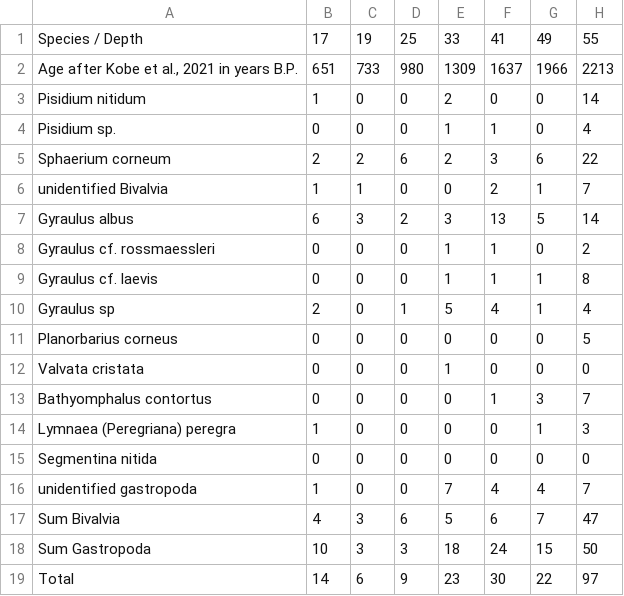
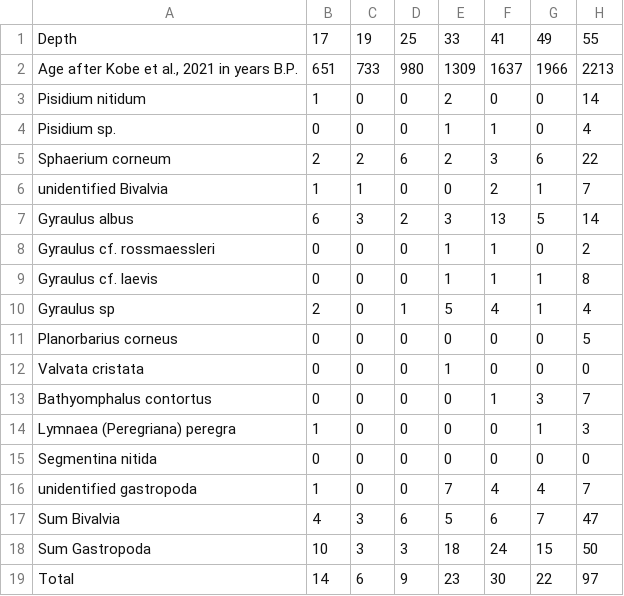
Before and after one commit to l4buum/countings, a CSV file: Countings - Tabellenblatt1.csv, drawn as a sheet; only a part is shown; the diff names each change by its address in the sheet, - before the commit and + after, or states it on an @@ line.

Commit message:
Update Countings - Tabellenblatt1.csv

```diff
--- a/Countings - Tabellenblatt1.csv
+++ b/Countings - Tabellenblatt1.csv
-A1: Species / Depth
+A1: Depth
```
